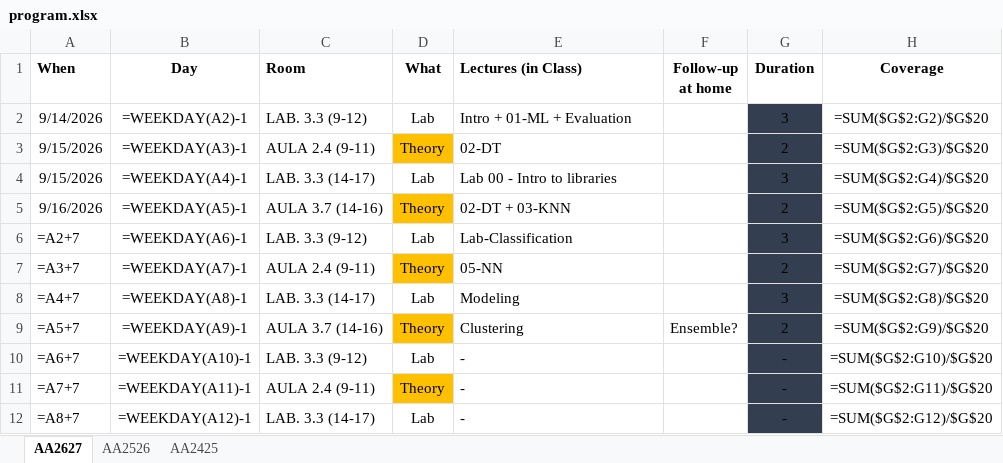
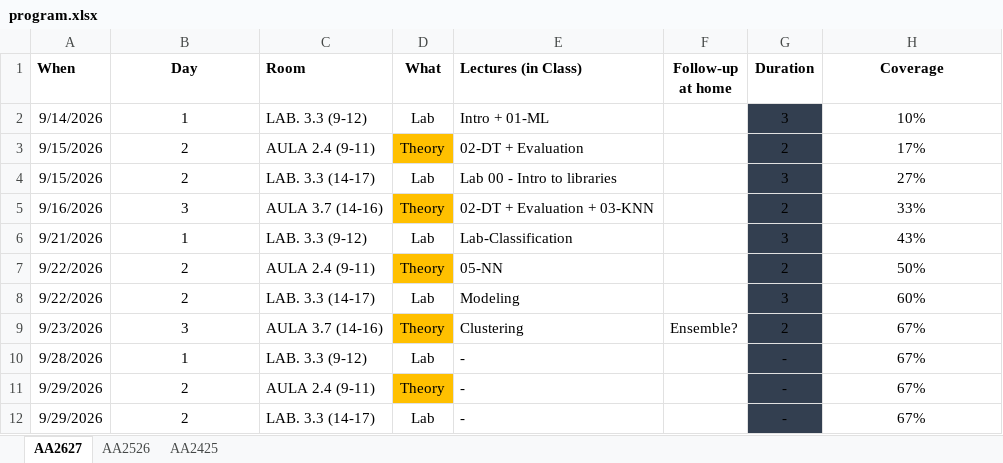
Before and after one commit to w4bo/AA2627-unibo-mldm, an Excel workbook: program.xlsx, sheet AA2627, drawn as a sheet; only a part is shown; values as stored, in another font and other column widths than the file's, no borders; formulas without a stored value are shown as written; conditional formats not drawn; the diff covers the shown part only; the diff names each change by its address in the sheet, - before the commit and + after, or states it on an @@ line.

```diff
--- a/program.xlsx (sheet AA2627)
+++ b/program.xlsx (sheet AA2627)
-B2 (Day): =WEEKDAY(A2)-1
+B2 (Day): 1
-E2 (Lectures (in Class)): Intro + 01-ML + Evaluation
+E2 (Lectures (in Class)): Intro + 01-ML
-H2 (Coverage): =SUM($G$2:G2)/$G$20
+H2 (Coverage): 10%
-B3 (Day): =WEEKDAY(A3)-1
+B3 (Day): 2
-E3 (Lectures (in Class)): 02-DT
+E3 (Lectures (in Class)): 02-DT + Evaluation
-H3 (Coverage): =SUM($G$2:G3)/$G$20
+H3 (Coverage): 17%
-B4 (Day): =WEEKDAY(A4)-1
+B4 (Day): 2
-H4 (Coverage): =SUM($G$2:G4)/$G$20
+H4 (Coverage): 27%
-B5 (Day): =WEEKDAY(A5)-1
+B5 (Day): 3
-E5 (Lectures (in Class)): 02-DT + 03-KNN
+E5 (Lectures (in Class)): 02-DT + Evaluation + 03-KNN
-H5 (Coverage): =SUM($G$2:G5)/$G$20
+H5 (Coverage): 33%
-A6 (When): =A2+7
+A6 (When): 9/21/2026
-B6 (Day): =WEEKDAY(A6)-1
+B6 (Day): 1
-H6 (Coverage): =SUM($G$2:G6)/$G$20
+H6 (Coverage): 43%
-A7 (When): =A3+7
+A7 (When): 9/22/2026
-B7 (Day): =WEEKDAY(A7)-1
+B7 (Day): 2
-H7 (Coverage): =SUM($G$2:G7)/$G$20
+H7 (Coverage): 50%
-A8 (When): =A4+7
+A8 (When): 9/22/2026
-B8 (Day): =WEEKDAY(A8)-1
+B8 (Day): 2
-H8 (Coverage): =SUM($G$2:G8)/$G$20
+H8 (Coverage): 60%
-A9 (When): =A5+7
+A9 (When): 9/23/2026
-B9 (Day): =WEEKDAY(A9)-1
+B9 (Day): 3
-H9 (Coverage): =SUM($G$2:G9)/$G$20
+H9 (Coverage): 67%
-A10 (When): =A6+7
+A10 (When): 9/28/2026
-B10 (Day): =WEEKDAY(A10)-1
+B10 (Day): 1
-H10 (Coverage): =SUM($G$2:G10)/$G$20
+H10 (Coverage): 67%
-A11 (When): =A7+7
+A11 (When): 9/29/2026
-B11 (Day): =WEEKDAY(A11)-1
+B11 (Day): 2
-H11 (Coverage): =SUM($G$2:G11)/$G$20
+H11 (Coverage): 67%
-A12 (When): =A8+7
+A12 (When): 9/29/2026
-B12 (Day): =WEEKDAY(A12)-1
+B12 (Day): 2
-H12 (Coverage): =SUM($G$2:G12)/$G$20
+H12 (Coverage): 67%
```
Also changed, not shown: 16 edited cells elsewhere in this sheet, sheet AA2526, sheet AA2425, hidden cells, 3 other files.
